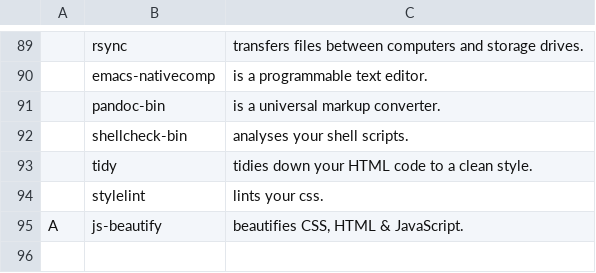
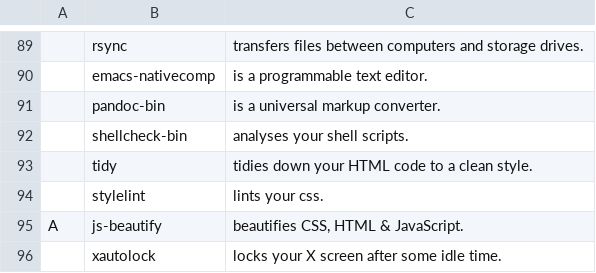
Before and after one commit to sripwoud/LARBS, a CSV file: static/progs.csv, drawn as a sheet; only a part is shown, gaps mark what is left out; the diff names each change by its address in the sheet, - before the commit and + after, or states it on an @@ line.

Commit message:
Add xautolock

```diff
--- a/static/progs.csv
+++ b/static/progs.csv
+row 96:  | xautolock | locks your X screen after some idle time.
```
